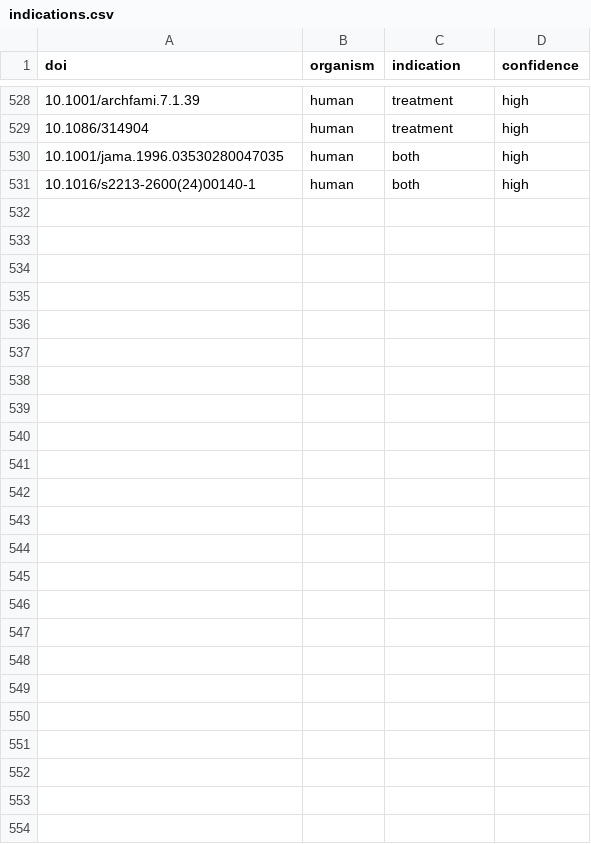
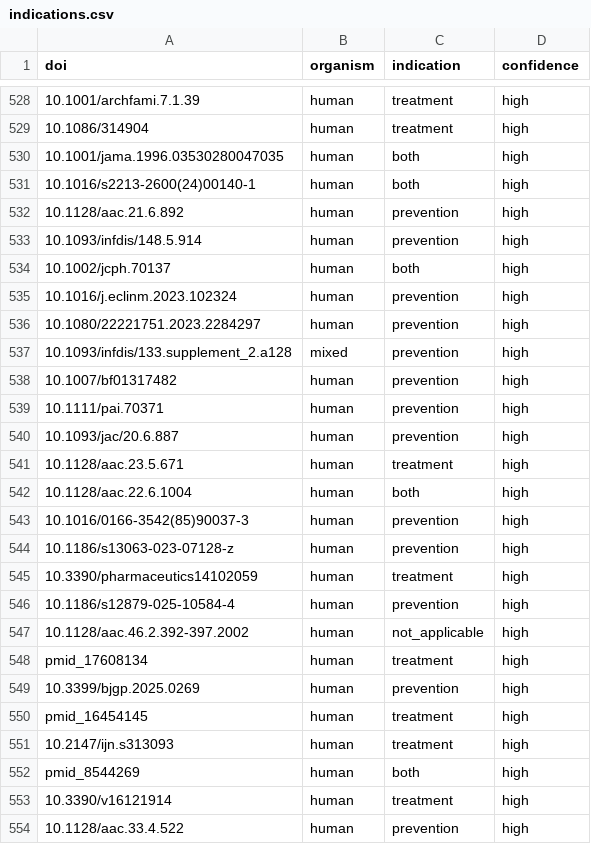
Before and after one commit to delton137/metascience-observatory, a CSV file: data/birds_eye_reviews/antiviral_nasal_sprays/indications.csv, drawn as a sheet; only a part is shown, gaps mark what is left out; the diff names each change by its address in the sheet, - before the commit and + after, or states it on an @@ line.

```diff
--- a/data/birds_eye_reviews/antiviral_nasal_sprays/indications.csv
+++ b/data/birds_eye_reviews/antiviral_nasal_sprays/indications.csv
+row 532: 10.1128/aac.21.6.892 | human | prevention | high
+row 533: 10.1093/infdis/148.5.914 | human | prevention | high
+row 534: 10.1002/jcph.70137 | human | both | high
+row 535: 10.1016/j.eclinm.2023.102324 | human | prevention | high
+row 536: 10.1080/22221751.2023.2284297 | human | prevention | high
+row 537: 10.1093/infdis/133.supplement_2.a128 | mixed | prevention | high
+row 538: 10.1007/bf01317482 | human | prevention | high
+row 539: 10.1111/pai.70371 | human | prevention | high
+row 540: 10.1093/jac/20.6.887 | human | prevention | high
+row 541: 10.1128/aac.23.5.671 | human | treatment | high
+row 542: 10.1128/aac.22.6.1004 | human | both | high
+row 543: 10.1016/0166-3542(85)90037-3 | human | prevention | high
+row 544: 10.1186/s13063-023-07128-z | human | prevention | high
+row 545: 10.3390/pharmaceutics14102059 | human | treatment | high
+row 546: 10.1186/s12879-025-10584-4 | human | prevention | high
+row 547: 10.1128/aac.46.2.392-397.2002 | human | not_applicable | high
+row 548: pmid_17608134 | human | treatment | high
+row 549: 10.3399/bjgp.2025.0269 | human | prevention | high
+row 550: pmid_16454145 | human | treatment | high
+row 551: 10.2147/ijn.s313093 | human | treatment | high
+row 552: pmid_8544269 | human | both | high
+row 553: 10.3390/v16121914 | human | treatment | high
+row 554: 10.1128/aac.33.4.522 | human | prevention | high
```
Also changed, not shown: data/birds_eye_reviews/antiviral_nasal_sprays/spray_types.csv, data/birds_eye_reviews/antiviral_nasal_sprays/study_designs.csv, 7 other files.
